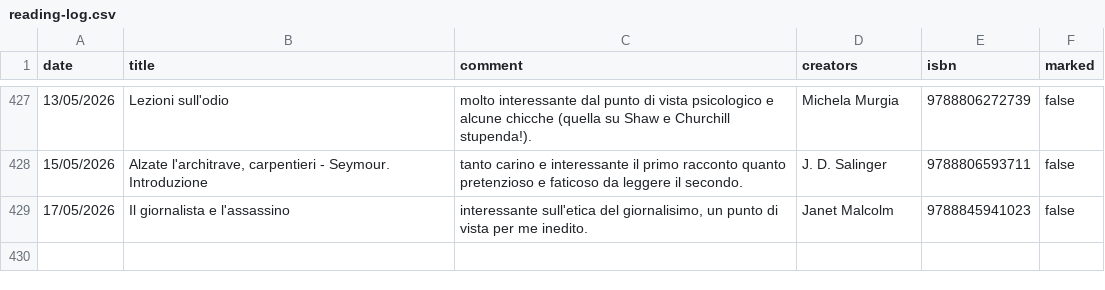
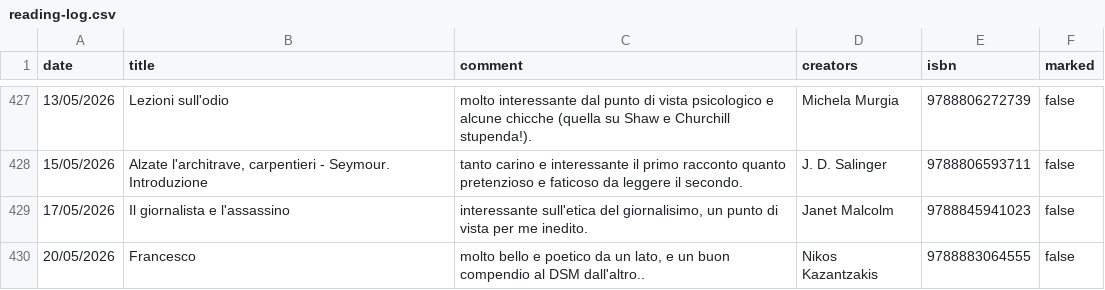
Before and after one commit to andreaiacono/books, a CSV file: data/reading-log.csv, drawn as a sheet; only a part is shown, gaps mark what is left out.

Commit message:
log: Francesco

```diff
--- a/data/reading-log.csv
+++ b/data/reading-log.csv
@@ -429 +429,2 @@
 "17/05/2026","Il giornalista e l'assassino","interessante sull'etica del giornalisimo, un punto di vista per me inedito.","Janet Malcolm","9788845941023","false"
+"20/05/2026","Francesco","molto bello e poetico da un lato, e un buon compendio al DSM dall'altro..","Nikos Kazantzakis","9788883064555","false"
```
